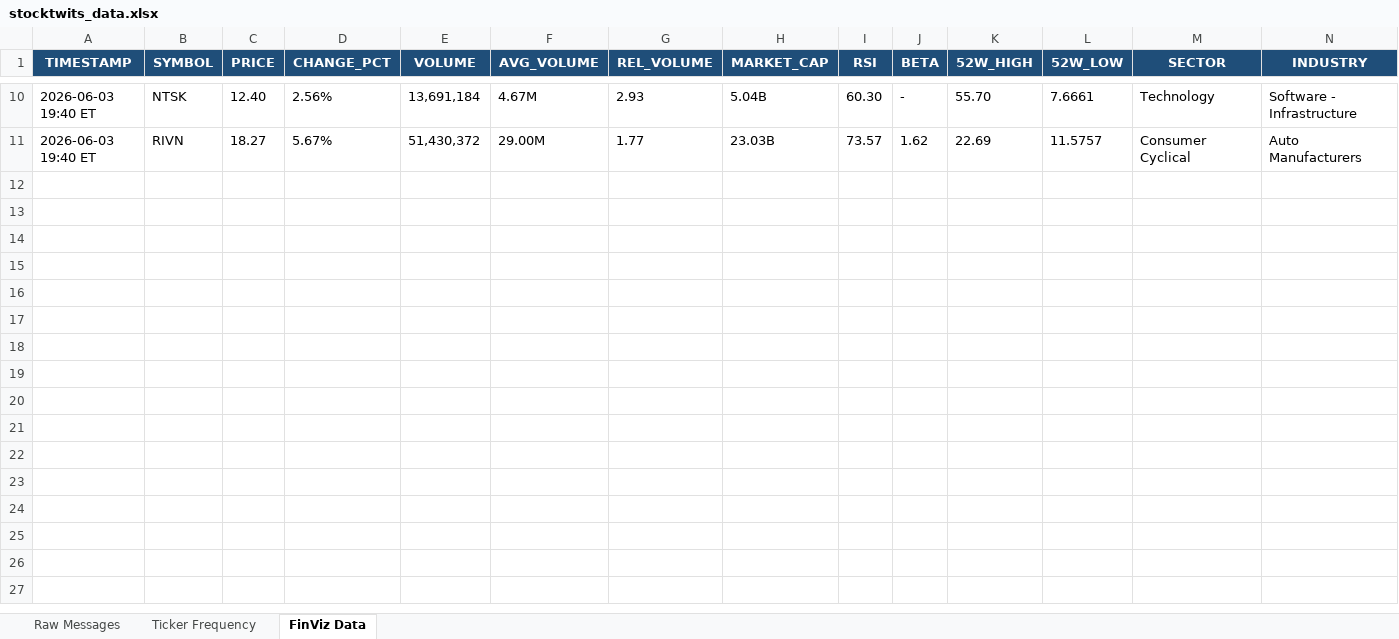
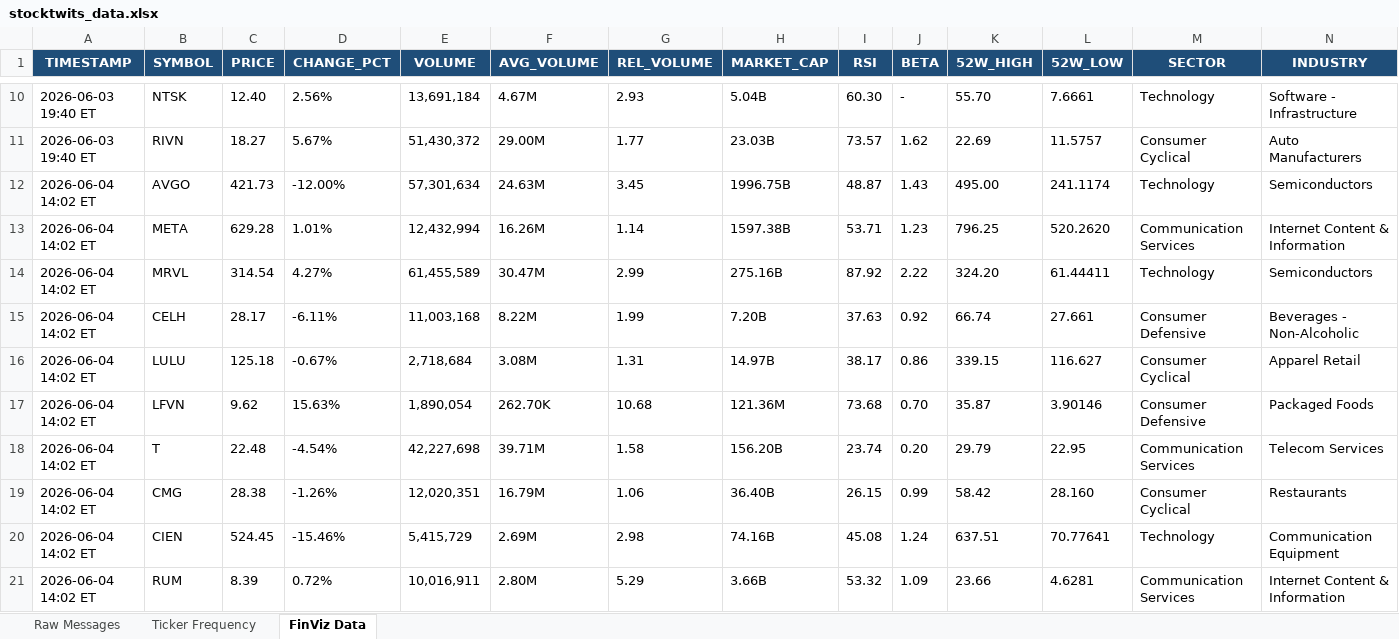
Before and after one commit to 7scgb4t8vc-cpu/stocktwits-collector, an Excel workbook: data/stocktwits_data.xlsx, sheet FinViz Data, drawn as a sheet; only a part is shown, gaps mark what is left out; values as stored, in another font and other column widths than the file's, no borders; the diff names each change by its address in the sheet, - before the commit and + after, or states it on an @@ line.

```diff
--- a/data/stocktwits_data.xlsx (sheet FinViz Data)
+++ b/data/stocktwits_data.xlsx (sheet FinViz Data)
+row 12: 2026-06-04 14:02 ET | AVGO | 421.73 | -12.00% | 57,301,634 | 24.63M | 3.45 | 1996.75B | 48.87 | 1.43 | 495.00 | 241.1174 | Technology | Semiconductors
+row 13: 2026-06-04 14:02 ET | META | 629.28 | 1.01% | 12,432,994 | 16.26M | 1.14 | 1597.38B | 53.71 | 1.23 | 796.25 | 520.2620 | Communication Services | Internet Content & Information
+row 14: 2026-06-04 14:02 ET | MRVL | 314.54 | 4.27% | 61,455,589 | 30.47M | 2.99 | 275.16B | 87.92 | 2.22 | 324.20 | 61.44411 | Technology | Semiconductors
+row 15: 2026-06-04 14:02 ET | CELH | 28.17 | -6.11% | 11,003,168 | 8.22M | 1.99 | 7.20B | 37.63 | 0.92 | 66.74 | 27.661 | Consumer Defensive | Beverages - Non-Alcoholic
+row 16: 2026-06-04 14:02 ET | LULU | 125.18 | -0.67% | 2,718,684 | 3.08M | 1.31 | 14.97B | 38.17 | 0.86 | 339.15 | 116.627 | Consumer Cyclical | Apparel Retail
+row 17: 2026-06-04 14:02 ET | LFVN | 9.62 | 15.63% | 1,890,054 | 262.70K | 10.68 | 121.36M | 73.68 | 0.70 | 35.87 | 3.90146 | Consumer Defensive | Packaged Foods
+row 18: 2026-06-04 14:02 ET | T | 22.48 | -4.54% | 42,227,698 | 39.71M | 1.58 | 156.20B | 23.74 | 0.20 | 29.79 | 22.95 | Communication Services | Telecom Services
+row 19: 2026-06-04 14:02 ET | CMG | 28.38 | -1.26% | 12,020,351 | 16.79M | 1.06 | 36.40B | 26.15 | 0.99 | 58.42 | 28.160 | Consumer Cyclical | Restaurants
+row 20: 2026-06-04 14:02 ET | CIEN | 524.45 | -15.46% | 5,415,729 | 2.69M | 2.98 | 74.16B | 45.08 | 1.24 | 637.51 | 70.77641 | Technology | Communication Equipment
+row 21: 2026-06-04 14:02 ET | RUM | 8.39 | 0.72% | 10,016,911 | 2.80M | 5.29 | 3.66B | 53.32 | 1.09 | 23.66 | 4.6281 | Communication Services | Internet Content & Information
```
Also changed, not shown: sheet Raw Messages, sheet Ticker Frequency, 4 other files.
